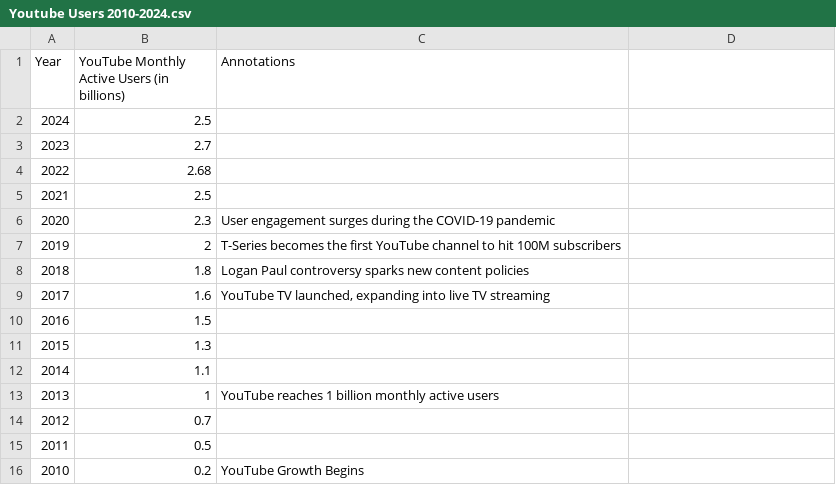
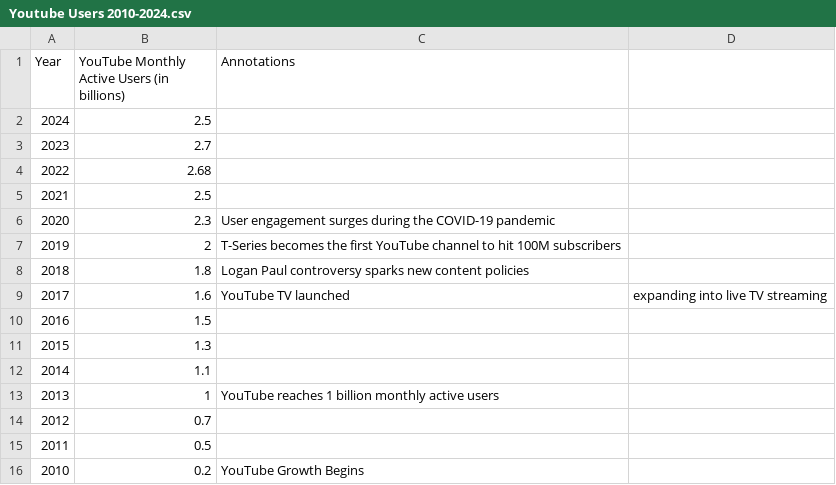
Before and after one commit to Abdeali-007/Data-Visualisation-2, a CSV file: datasets/Youtube Users 2010-2024.csv, drawn as a sheet.

Commit message:
Update Youtube Users 2010-2024.csv

```diff
--- a/datasets/Youtube Users 2010-2024.csv
+++ b/datasets/Youtube Users 2010-2024.csv
@@ -8,3 +8,3 @@
 2018,1.8,Logan Paul controversy sparks new content policies
-2017,1.6,"YouTube TV launched, expanding into live TV streaming"
+2017,1.6,YouTube TV launched, expanding into live TV streaming
 2016,1.5,
```
